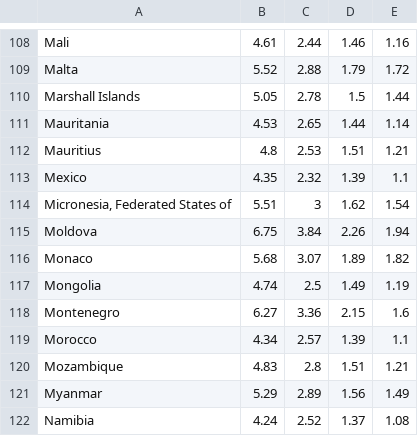
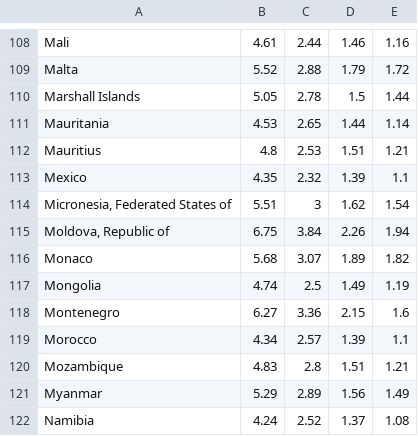
Before and after one commit to Christophepjh/Christophepjh.github.io, a CSV file: HydrogenPriceByCountry.csv, drawn as a sheet; only a part is shown, gaps mark what is left out.

Commit message:
Add files via upload

```diff
--- a/HydrogenPriceByCountry.csv
+++ b/HydrogenPriceByCountry.csv
@@ -114,3 +114,3 @@ Mexico,4.35,2.32,1.39,1.1
 "Micronesia, Federated States of",5.51,3,1.62,1.54
-Moldova,6.75,3.84,2.26,1.94
+"Moldova, Republic of",6.75,3.84,2.26,1.94
 Monaco,5.68,3.07,1.89,1.82
```
